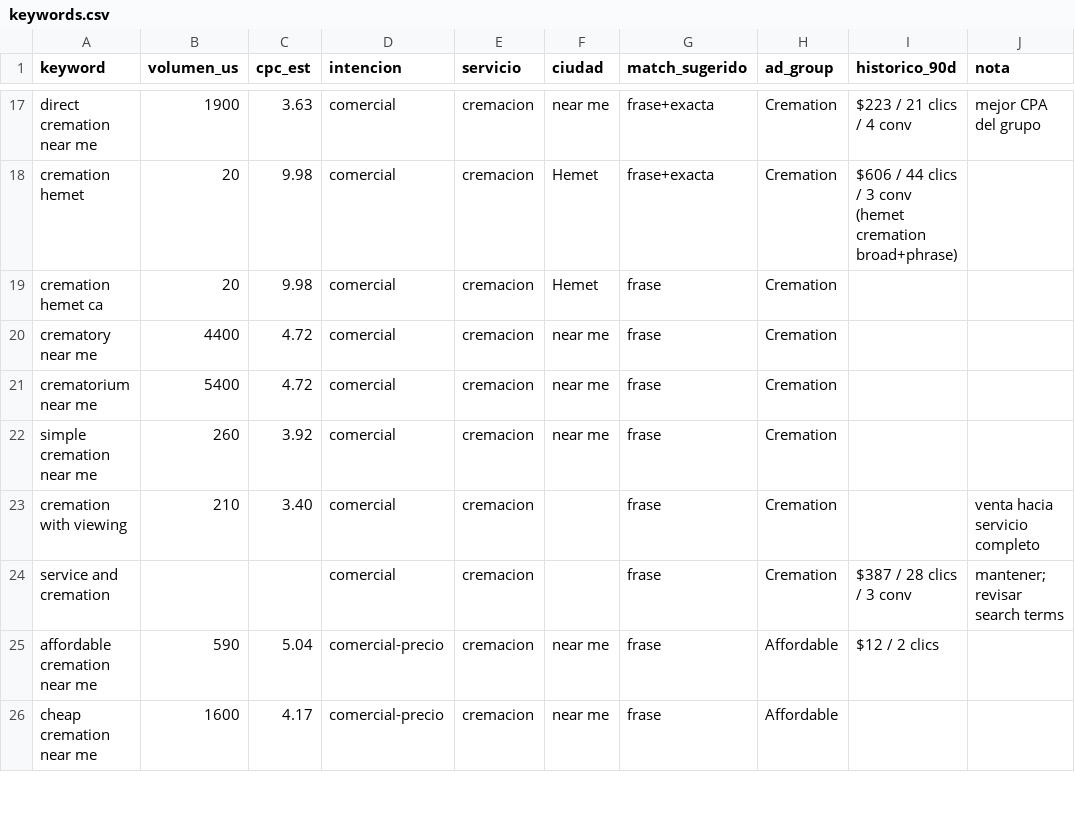
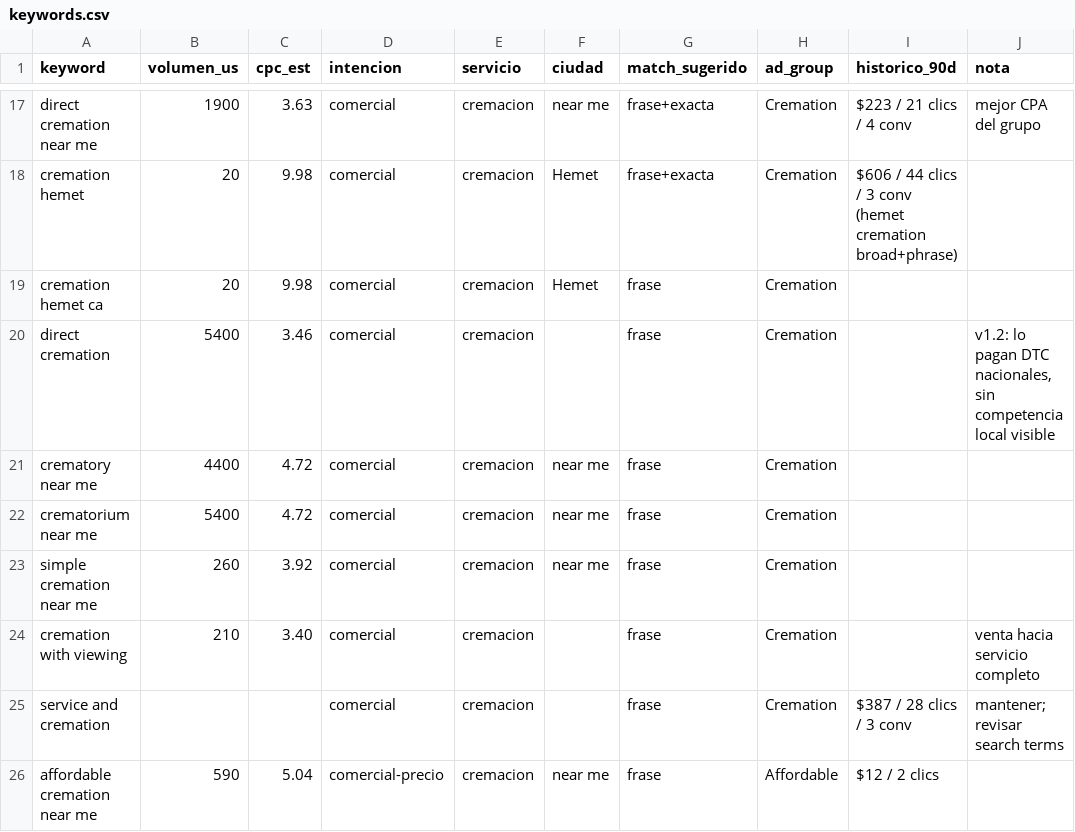
Before and after one commit to jhombis/pmm-ads-agent, a CSV file: clients/hemet-affordable-burial-cremation/data/keywords.csv, drawn as a sheet; only a part is shown, gaps mark what is left out; the shorter side is filled out with more unchanged rows; the diff names each change by its address in the sheet, - before the commit and + after, or states it on an @@ line.

```diff
--- a/clients/hemet-affordable-burial-cremation/data/keywords.csv
+++ b/clients/hemet-affordable-burial-cremation/data/keywords.csv
+row 20: direct cremation | 5400 | 3.46 | comercial | cremacion |  | frase | Cremation |  | v1.2: lo pagan DTC nacionales, sin competencia local visible
```
Also changed, not shown: 4 other files.
